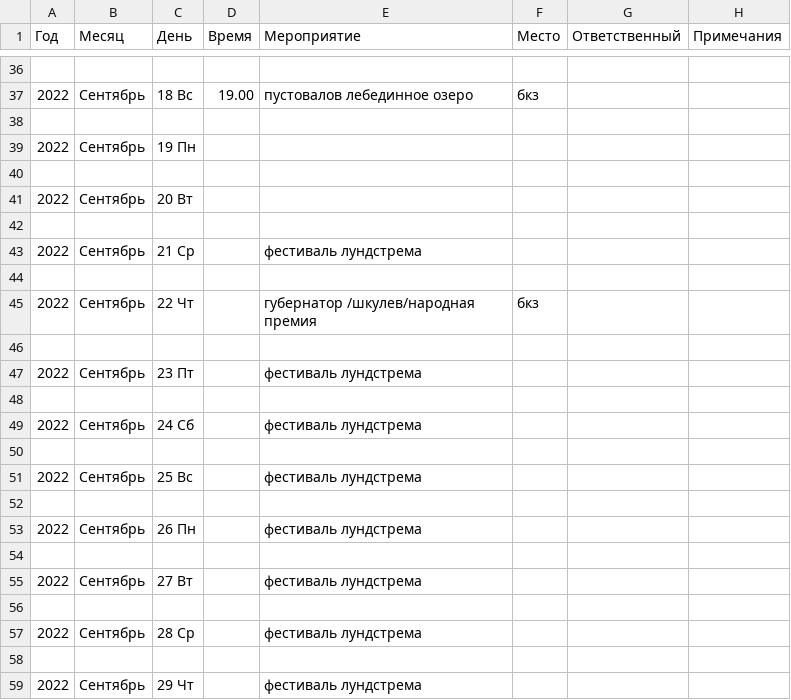
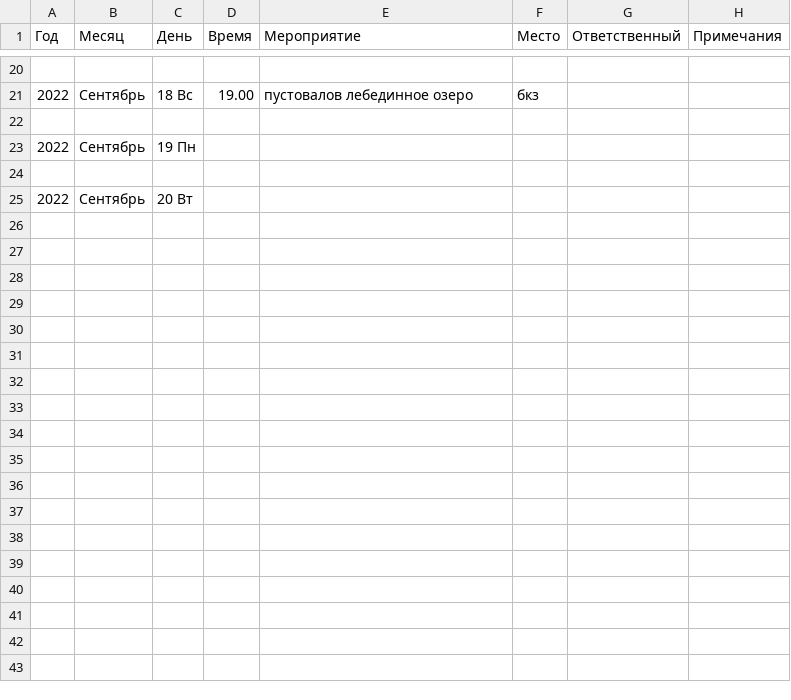
Before and after one commit to ZKFil/plan, a CSV file: currentplan.csv, drawn as a sheet; only a part is shown, gaps mark what is left out; the diff covers the shown part only.

```diff
--- a/currentplan.csv
+++ b/currentplan.csv
@@ -41,19 +25 @@
 2022,Сентябрь,20 Вт,,,, ,
-
-2022,Сентябрь,21 Ср,,фестиваль лундстрема,, ,
-
-2022,Сентябрь,22 Чт,,губернатор /шкулев/народная премия,бкз, ,
-
-2022,Сентябрь,23 Пт,,фестиваль лундстрема,, ,
-
-2022,Сентябрь,24 Сб,,фестиваль лундстрема,, ,
-
-2022,Сентябрь,25 Вс,,фестиваль лундстрема,, ,
-
-2022,Сентябрь,26 Пн,,фестиваль лундстрема,, ,
-
-2022,Сентябрь,27 Вт,,фестиваль лундстрема,, ,
-
-2022,Сентябрь,28 Ср,,фестиваль лундстрема,, ,
-
-2022,Сентябрь,29 Чт,,фестиваль лундстрема,, ,
```
Also changed, not shown: 16 removed rows elsewhere in this file.
